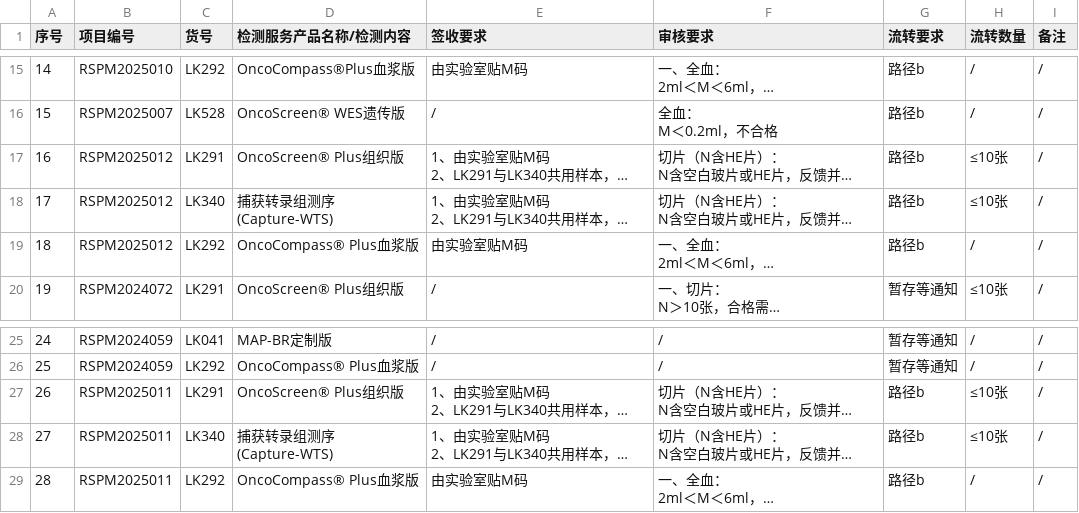
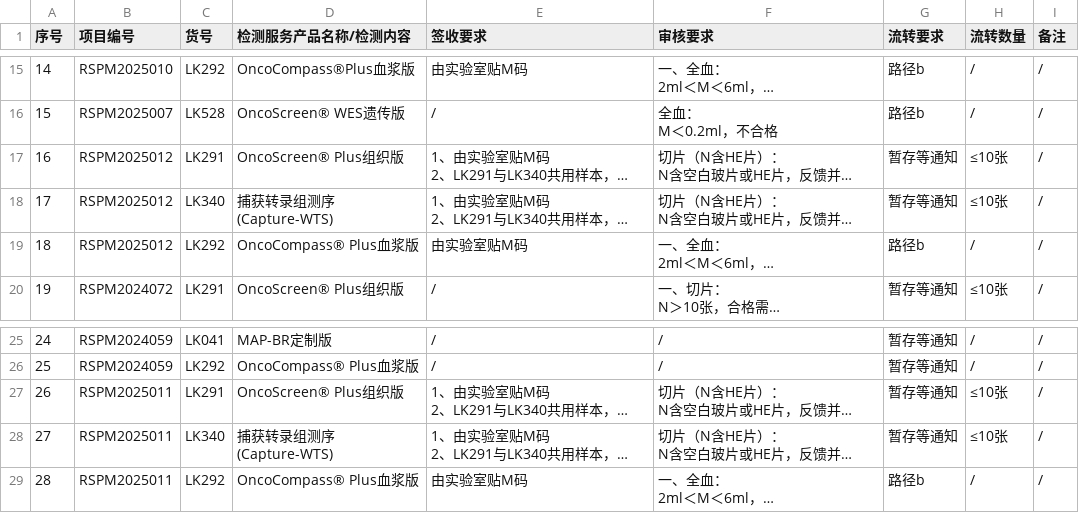
Before and after one commit to sy2924/project-qc-data, a CSV file: 个性化项目要求汇总-样本接收-个性化项目要求汇总-10.16更新.csv, drawn as a sheet; only a part is shown, gaps mark what is left out; long unchanged cells end in …; the diff names each change by its address in the sheet, - before the commit and + after, or states it on an @@ line.

Commit message:
Update 个性化项目要求汇总-样本接收-个性化项目要求汇总-10.16更新.csv

```diff
--- a/个性化项目要求汇总-样本接收-个性化项目要求汇总-10.16更新.csv
+++ b/个性化项目要求汇总-样本接收-个性化项目要求汇总-10.16更新.csv
-G17:G18 (流转要求): 路径b
+G17:G18 (流转要求): 暂存等通知
-G27:G28 (流转要求): 路径b
+G27:G28 (流转要求): 暂存等通知
```
